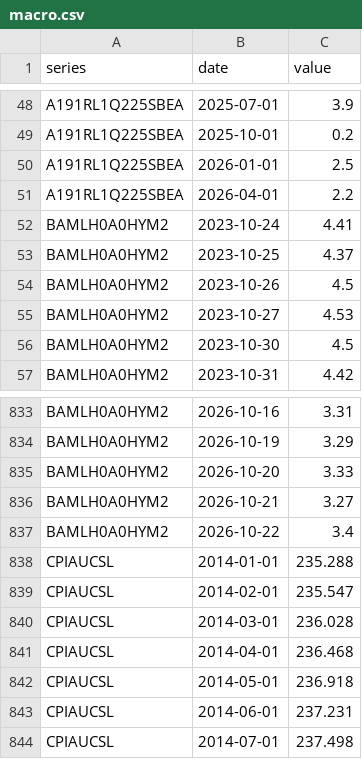
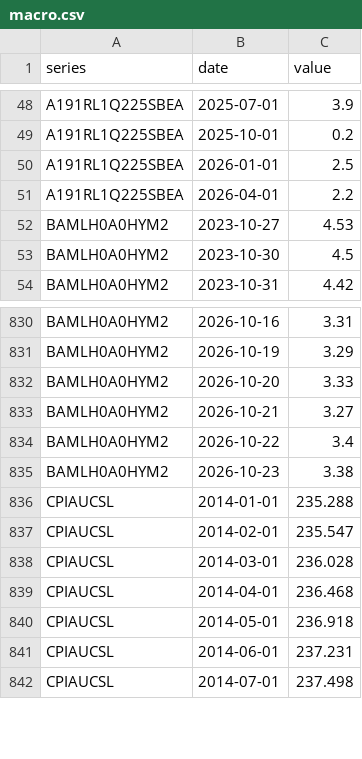
Before and after one commit to ChrisHo0317/Local_Dashboard, a CSV file: data/macro.csv, drawn as a sheet; only a part is shown, gaps mark what is left out.

```diff
--- a/data/macro.csv
+++ b/data/macro.csv
@@ -51,5 +51,2 @@ A191RL1Q225SBEA,2026-01-01,2.5
 A191RL1Q225SBEA,2026-04-01,2.2
-BAMLH0A0HYM2,2023-10-24,4.41
-BAMLH0A0HYM2,2023-10-25,4.37
-BAMLH0A0HYM2,2023-10-26,4.5
 BAMLH0A0HYM2,2023-10-27,4.53
@@ -837,2 +834,3 @@ BAMLH0A0HYM2,2026-10-21,3.27
 BAMLH0A0HYM2,2026-10-22,3.4
+BAMLH0A0HYM2,2026-10-23,3.38
 CPIAUCSL,2014-01-01,235.288
```
Also changed, not shown: data/calendar_events.csv, 1 other file.
